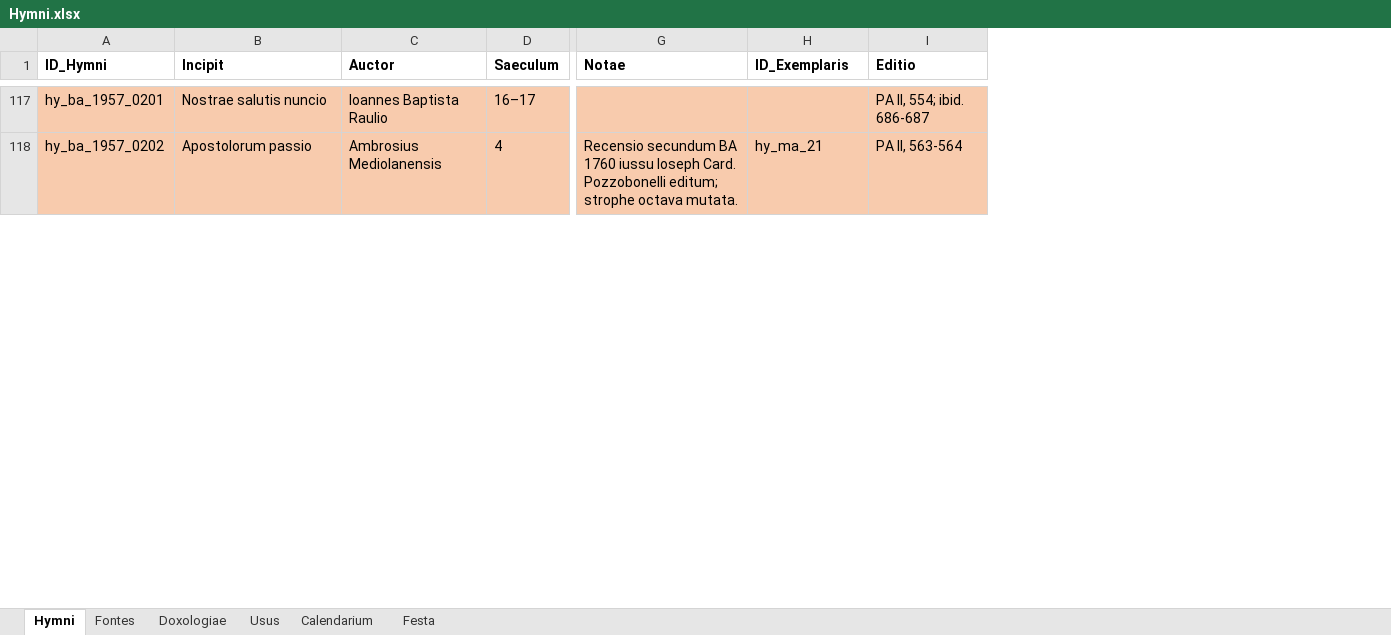
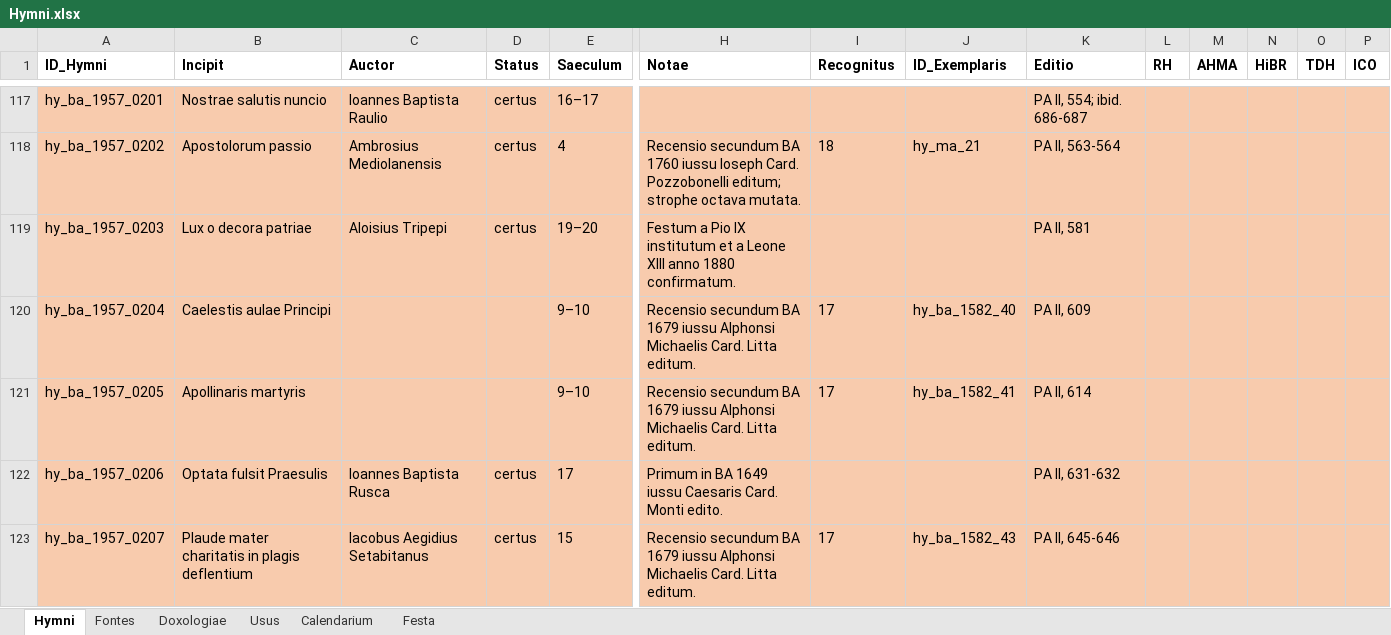
Before and after one commit to alexrex85/Hymnarium, an Excel workbook: Hymni.xlsx, sheet Hymni, drawn as a sheet; only a part is shown, gaps mark what is left out; values as stored, in another font and other column widths than the file's, no borders; rows hold the shown columns only; the diff covers the shown part only; the diff names each change by its address in the sheet, - before the commit and + after, or states it on an @@ line.

```diff
--- a/Hymni.xlsx (sheet Hymni)
+++ b/Hymni.xlsx (sheet Hymni)
+column D (Status), rows 117-118: certus | certus
+column I (Recognitus), row 118: 18
+column L (RH), empty
+column M (AHMA), empty
+column N (HiBR), empty
+column O (TDH), empty
+column P (ICO), empty
+row 119: hy_ba_1957_0203 | Lux o decora patriae | Aloisius Tripepi | certus | 19–20 | Festum a Pio IX institutum et a Leone XIII anno 1880 confirmatum. |  |  | PA II, 581
+row 120: hy_ba_1957_0204 | Caelestis aulae Principi |  |  | 9–10 | Recensio secundum BA 1679 iussu Alphonsi Michaelis Card. Litta editum. | 17 | hy_ba_1582_40 | PA II, 609
+row 121: hy_ba_1957_0205 | Apollinaris martyris |  |  | 9–10 | Recensio secundum BA 1679 iussu Alphonsi Michaelis Card. Litta editum. | 17 | hy_ba_1582_41 | PA II, 614
+row 122: hy_ba_1957_0206 | Optata fulsit Praesulis | Ioannes Baptista Rusca | certus | 17 | Primum in BA 1649 iussu Caesaris Card. Monti edito. |  |  | PA II, 631-632
+row 123: hy_ba_1957_0207 | Plaude mater charitatis in plagis deflentium | Iacobus Aegidius Setabitanus | certus | 15 | Recensio secundum BA 1679 iussu Alphonsi Michaelis Card. Litta editum. | 17 | hy_ba_1582_43 | PA II, 645-646
```
Also changed, not shown: 5 added rows and 19 edited cells elsewhere in this sheet, sheet Usus, sheet Festa, 1 other file.
